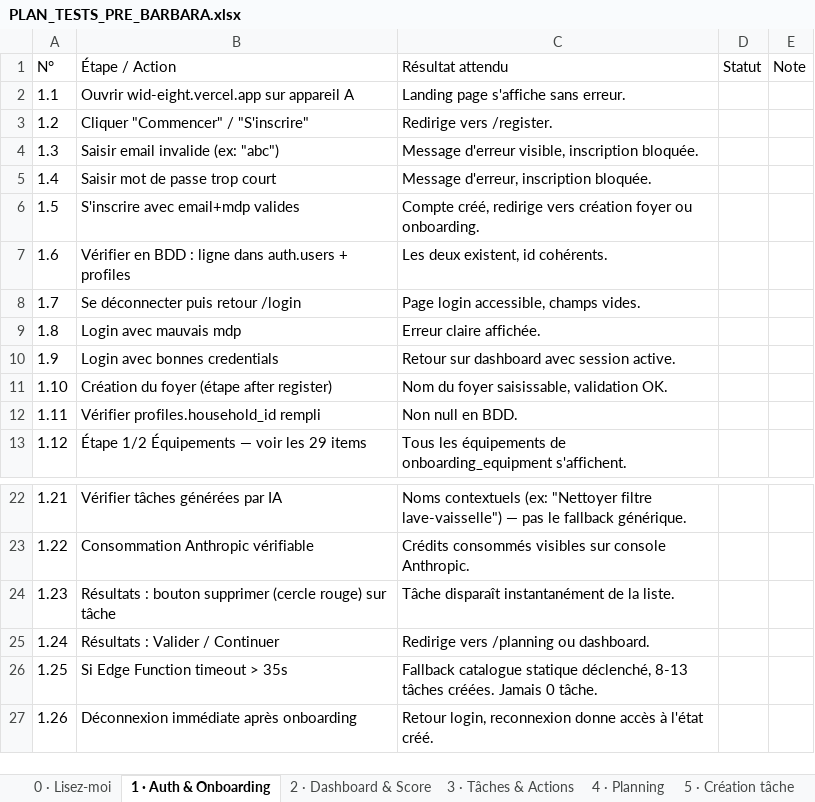
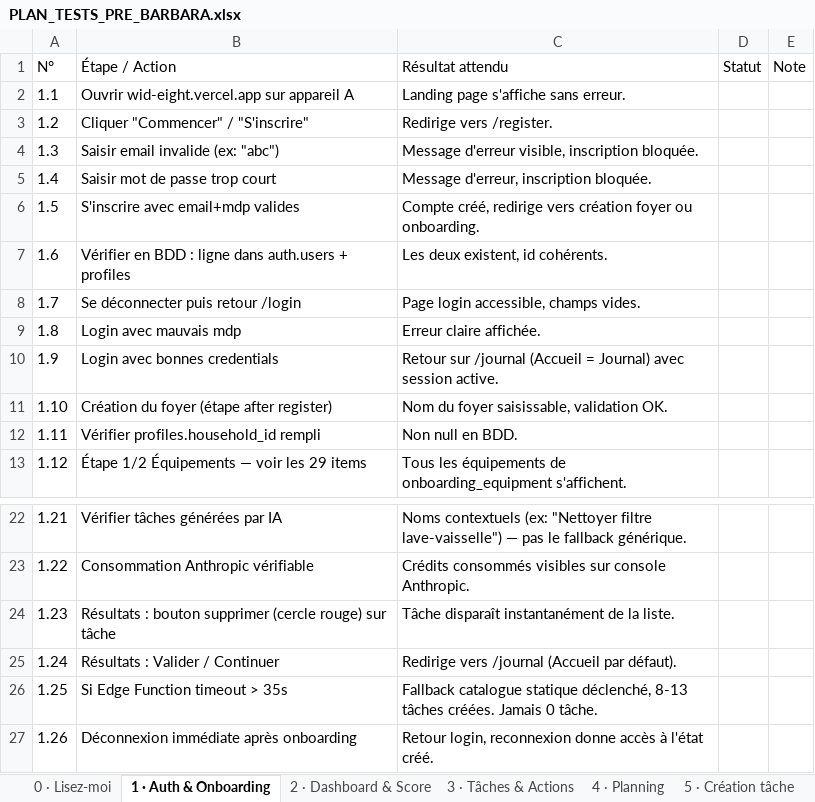
Before and after one commit to ouned21/WID, an Excel workbook: docs/PLAN_TESTS_PRE_BARBARA.xlsx, sheet 1 · Auth & Onboarding, drawn as a sheet; only a part is shown, gaps mark what is left out; values as stored, in another font and other column widths than the file's, no borders; the diff names each change by its address in the sheet, - before the commit and + after, or states it on an @@ line.

```diff
--- a/docs/PLAN_TESTS_PRE_BARBARA.xlsx (sheet 1 · Auth & Onboarding)
+++ b/docs/PLAN_TESTS_PRE_BARBARA.xlsx (sheet 1 · Auth & Onboarding)
-C10 (Résultat attendu): Retour sur dashboard avec session…
+C10 (Résultat attendu): Retour sur /journal (Accueil = Journal) avec session…
-C25 (Résultat attendu): Redirige vers /planning ou dashboard.
+C25 (Résultat attendu): Redirige vers /journal (Accueil par défaut).
```
Also changed, not shown: sheet 6 · Journal & Récap, sheet 5 · Création tâche, sheet 10 · Profil & Réglages, sheet 3 · Tâches & Actions, sheet 0 · Lisez-moi, sheet 2 · Dashboard & Score, 1 more sheet, 1 other file.
